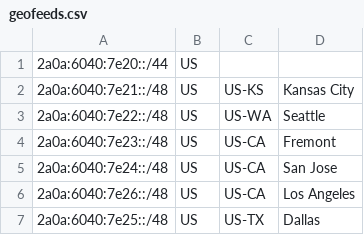
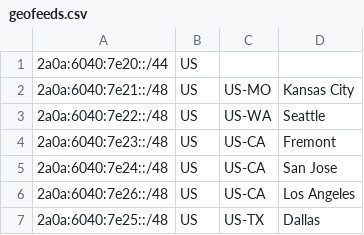
Before and after one commit to JSMSR/JSMSR-NetWork-GeoFeed, a CSV file: US/geofeeds.csv, drawn as a sheet.

Commit message:
Update geofeeds.csv

```diff
--- a/US/geofeeds.csv
+++ b/US/geofeeds.csv
@@ -1,3 +1,3 @@
 2a0a:6040:7e20::/44,US,,
-2a0a:6040:7e21::/48,US,US-KS,Kansas City
+2a0a:6040:7e21::/48,US,US-MO,Kansas City
 2a0a:6040:7e22::/48,US,US-WA,Seattle
```
